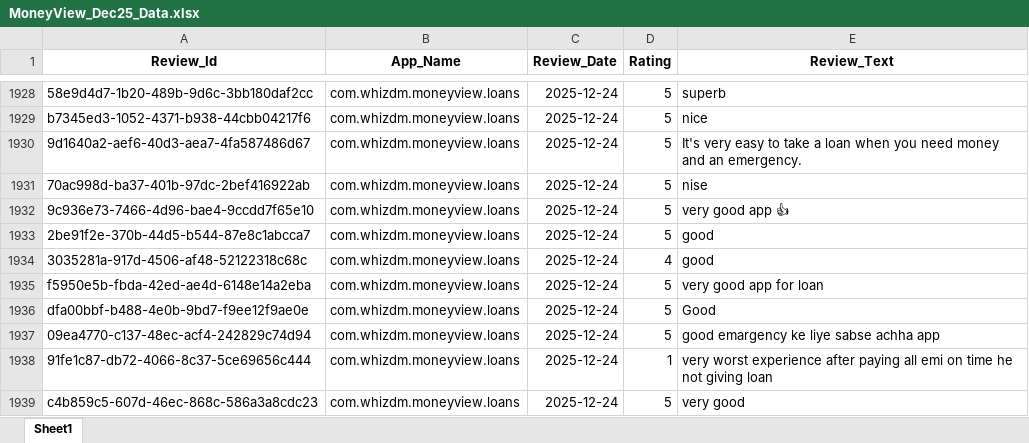
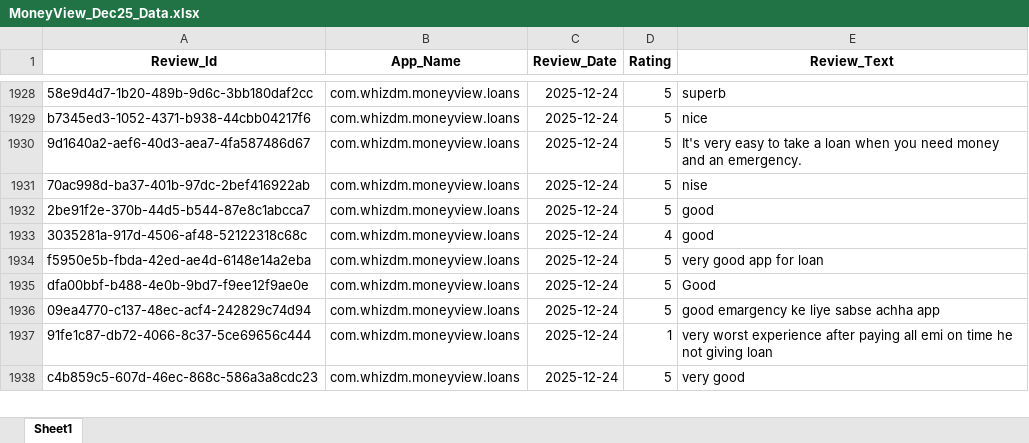
Before and after one commit to vidyasagarmane8/Github-vs-Pycharm, an Excel workbook: MoneyView_Dec25_Data.xlsx, sheet Sheet1, drawn as a sheet; only a part is shown, gaps mark what is left out; values as stored, in another font and other column widths than the file's, no borders; the diff names each change by its address in the sheet, - before the commit and + after, or states it on an @@ line.

```diff
--- a/MoneyView_Dec25_Data.xlsx (sheet Sheet1)
+++ b/MoneyView_Dec25_Data.xlsx (sheet Sheet1)
-row 1932: 9c936e73-7466-4d96-bae4-9ccdd7f65e10 | com.whizdm.moneyview.loans | 2025-12-24 | 5 | very good app 👍
```
